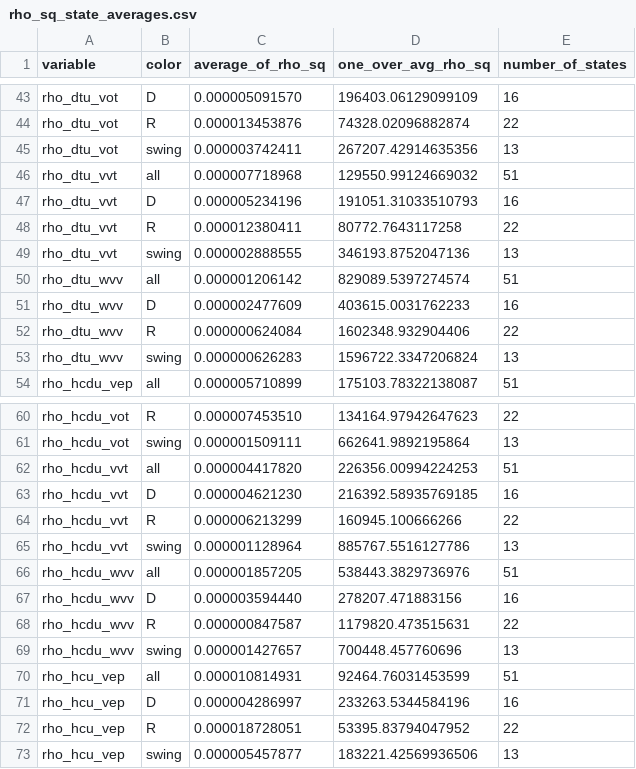
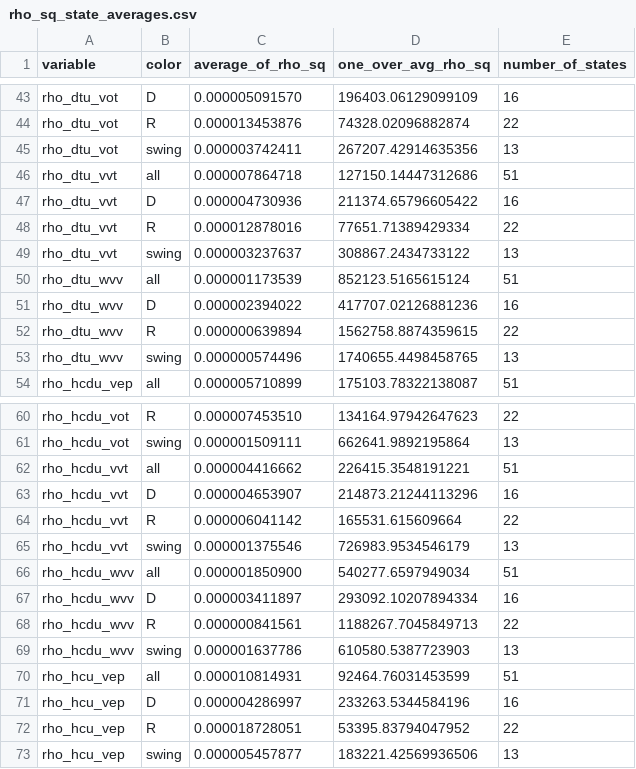
Before and after one commit to kuriwaki/poll_error, a CSV file: data/output/rho_sq_state_averages.csv, drawn as a sheet; only a part is shown, gaps mark what is left out; the diff covers the shown part only.

```diff
--- a/data/output/rho_sq_state_averages.csv
+++ b/data/output/rho_sq_state_averages.csv
@@ -45,10 +45,10 @@ rho_dtu_vot,R,0.000013453876,74328.02096882874,22
 rho_dtu_vot,swing,0.000003742411,267207.42914635356,13
-rho_dtu_vvt,all,0.000007718968,129550.99124669032,51
-rho_dtu_vvt,D,0.000005234196,191051.31033510793,16
-rho_dtu_vvt,R,0.000012380411,80772.7643117258,22
-rho_dtu_vvt,swing,0.000002888555,346193.8752047136,13
-rho_dtu_wvv,all,0.000001206142,829089.5397274574,51
-rho_dtu_wvv,D,0.000002477609,403615.0031762233,16
-rho_dtu_wvv,R,0.000000624084,1602348.932904406,22
-rho_dtu_wvv,swing,0.000000626283,1596722.3347206824,13
+rho_dtu_vvt,all,0.000007864718,127150.14447312686,51
+rho_dtu_vvt,D,0.000004730936,211374.65796605422,16
+rho_dtu_vvt,R,0.000012878016,77651.71389429334,22
+rho_dtu_vvt,swing,0.000003237637,308867.2434733122,13
+rho_dtu_wvv,all,0.000001173539,852123.5165615124,51
+rho_dtu_wvv,D,0.000002394022,417707.02126881236,16
+rho_dtu_wvv,R,0.000000639894,1562758.8874359615,22
+rho_dtu_wvv,swing,0.000000574496,1740655.4498458765,13
 rho_hcdu_vep,all,0.000005710899,175103.78322138087,51
@@ -61,10 +61,10 @@ rho_hcdu_vot,R,0.000007453510,134164.97942647623,22
 rho_hcdu_vot,swing,0.000001509111,662641.9892195864,13
-rho_hcdu_vvt,all,0.000004417820,226356.00994224253,51
-rho_hcdu_vvt,D,0.000004621230,216392.58935769185,16
-rho_hcdu_vvt,R,0.000006213299,160945.100666266,22
-rho_hcdu_vvt,swing,0.000001128964,885767.5516127786,13
-rho_hcdu_wvv,all,0.000001857205,538443.3829736976,51
-rho_hcdu_wvv,D,0.000003594440,278207.471883156,16
-rho_hcdu_wvv,R,0.000000847587,1179820.473515631,22
-rho_hcdu_wvv,swing,0.000001427657,700448.457760696,13
+rho_hcdu_vvt,all,0.000004416662,226415.3548191221,51
+rho_hcdu_vvt,D,0.000004653907,214873.21244113296,16
+rho_hcdu_vvt,R,0.000006041142,165531.615609664,22
+rho_hcdu_vvt,swing,0.000001375546,726983.9534546179,13
+rho_hcdu_wvv,all,0.000001850900,540277.6597949034,51
+rho_hcdu_wvv,D,0.000003411897,293092.10207894334,16
+rho_hcdu_wvv,R,0.000000841561,1188267.7045849713,22
+rho_hcdu_wvv,swing,0.000001637786,610580.5387723903,13
 rho_hcu_vep,all,0.000010814931,92464.76031453599,51
```
Also changed, not shown: 64 edited cells elsewhere in this file, data/output/pres16_US.csv, data/output/pres16_state.csv, 6 other files.
